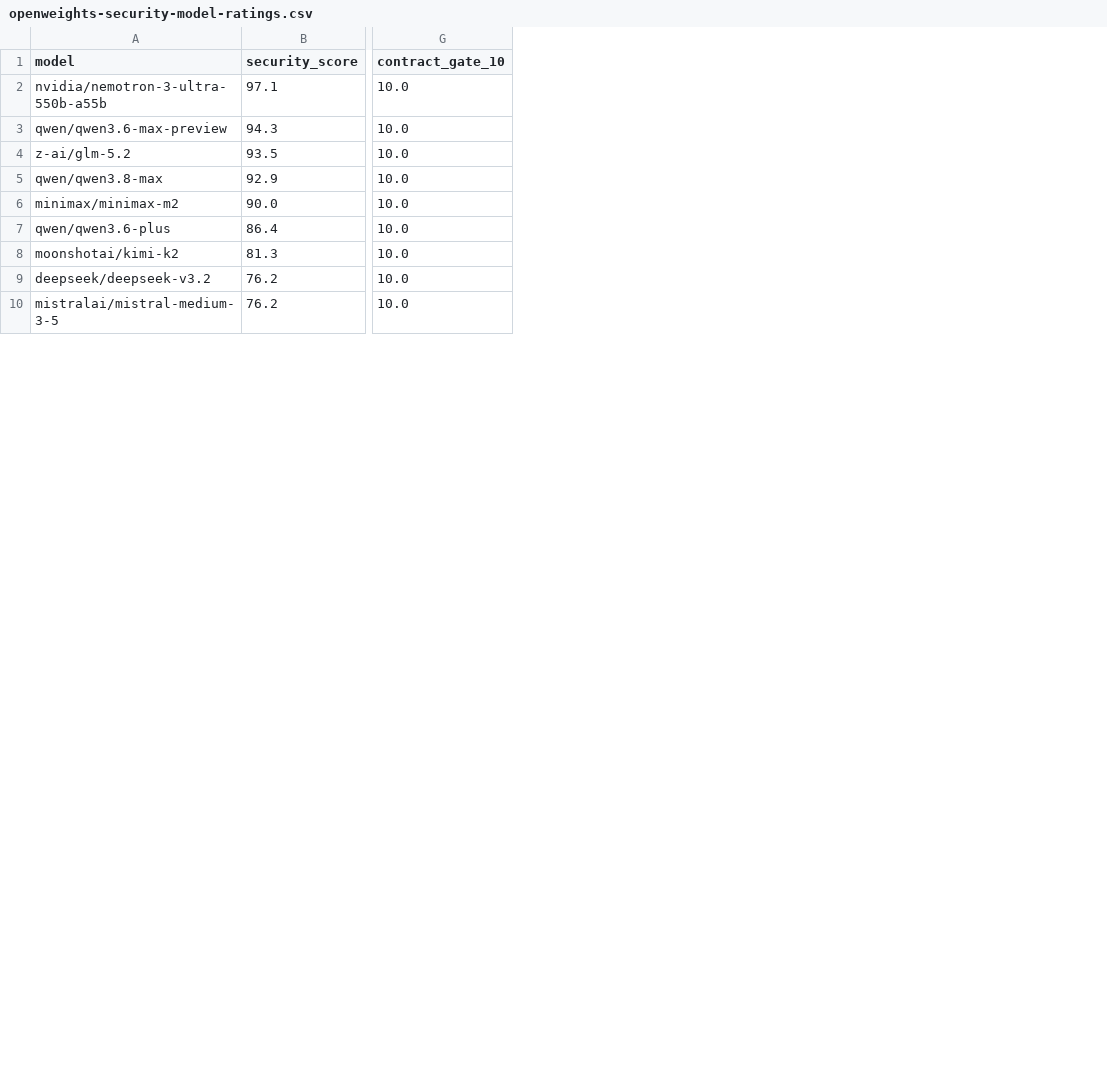
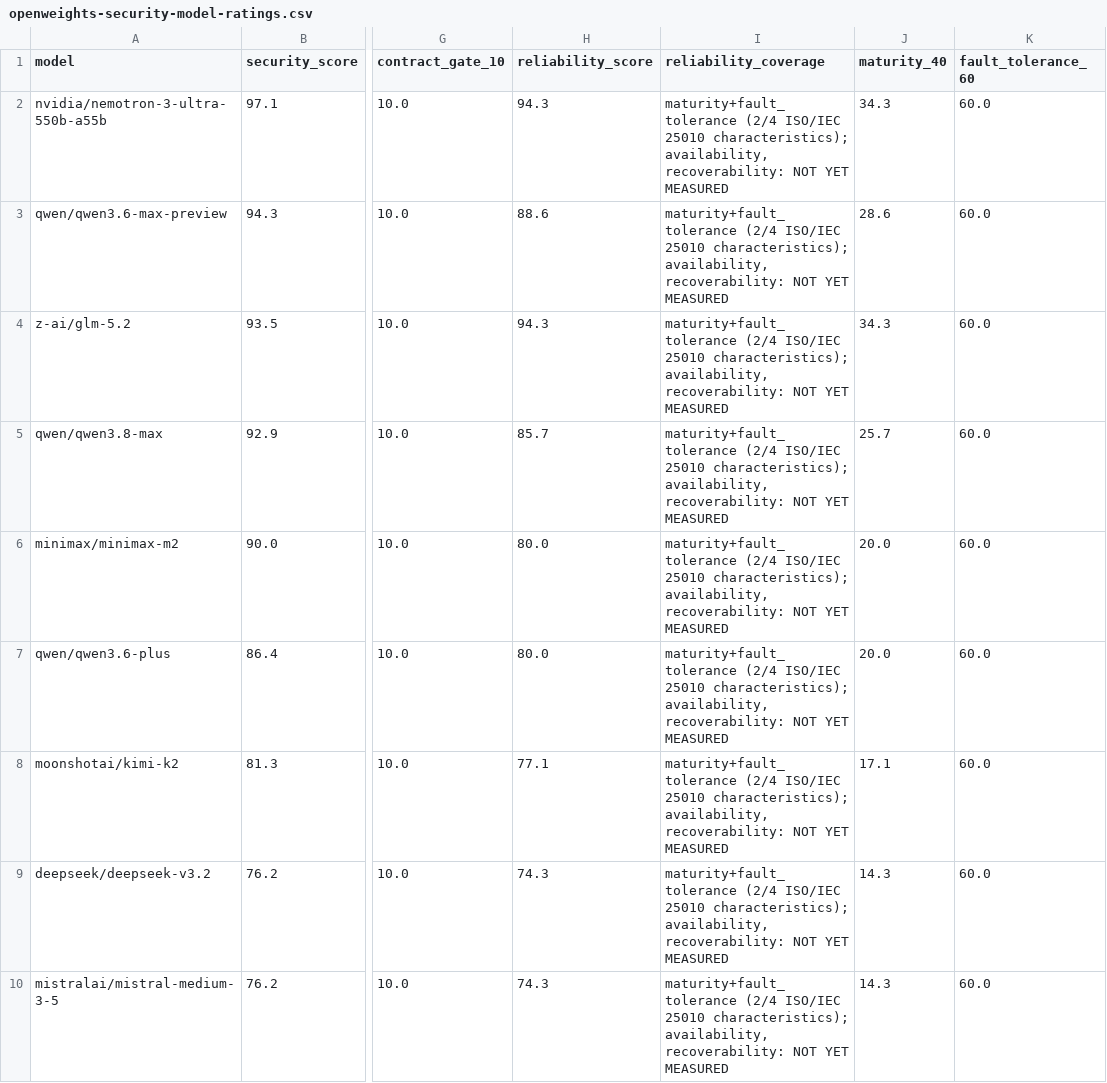
Before and after one commit to jlcatonjr/agentteams, a CSV file: references/openweights-security-model-ratings.csv, drawn as a sheet; only a part is shown, gaps mark what is left out; the diff names each change by its address in the sheet, - before the commit and + after, or states it on an @@ line.

```diff
--- a/references/openweights-security-model-ratings.csv
+++ b/references/openweights-security-model-ratings.csv
+column H (reliability_score), rows 2-10: 94.3 | 88.6 | 94.3 | 85.7 | 80.0 | 80.0 | 77.1 | 74.3 | 74.3
+column I (reliability_coverage), rows 2-10: all maturity+fault_tolerance (2/4 ISO/IEC 25010 characteristics); availability, recoverability: NOT YET MEASURED
+column J (maturity_40), rows 2-10: 34.3 | 28.6 | 34.3 | 25.7 | 20.0 | 20.0 | 17.1 | 14.3 | 14.3
+column K (fault_tolerance_60), rows 2-10: all 60.0
```
Also changed, not shown: 7 other files.
